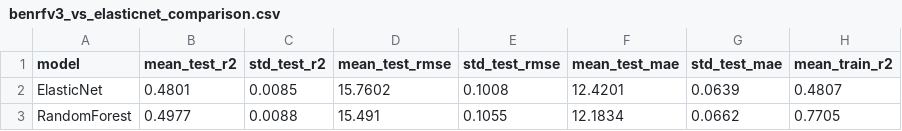
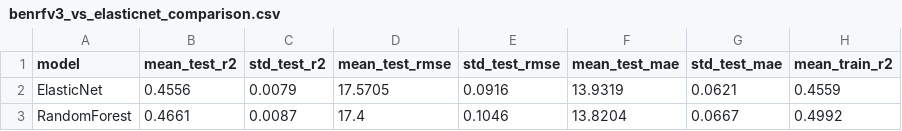
Before and after one commit to kangwei01/dsa4262-group-3, a CSV file: benrfv3_vs_elasticnet_comparison.csv, drawn as a sheet.

```diff
--- a/benrfv3_vs_elasticnet_comparison.csv
+++ b/benrfv3_vs_elasticnet_comparison.csv
@@ -1,3 +1,3 @@
 model,mean_test_r2,std_test_r2,mean_test_rmse,std_test_rmse,mean_test_mae,std_test_mae,mean_train_r2
-ElasticNet,0.4801,0.0085,15.7602,0.1008,12.4201,0.0639,0.4807
-RandomForest,0.4977,0.0088,15.491,0.1055,12.1834,0.0662,0.7705
+ElasticNet,0.4556,0.0079,17.5705,0.0916,13.9319,0.0621,0.4559
+RandomForest,0.4661,0.0087,17.4,0.1046,13.8204,0.0667,0.4992
```
Also changed, not shown: benrfv3_feature_importance.csv, benrfv3_feature_screening.csv, 40 other files.
